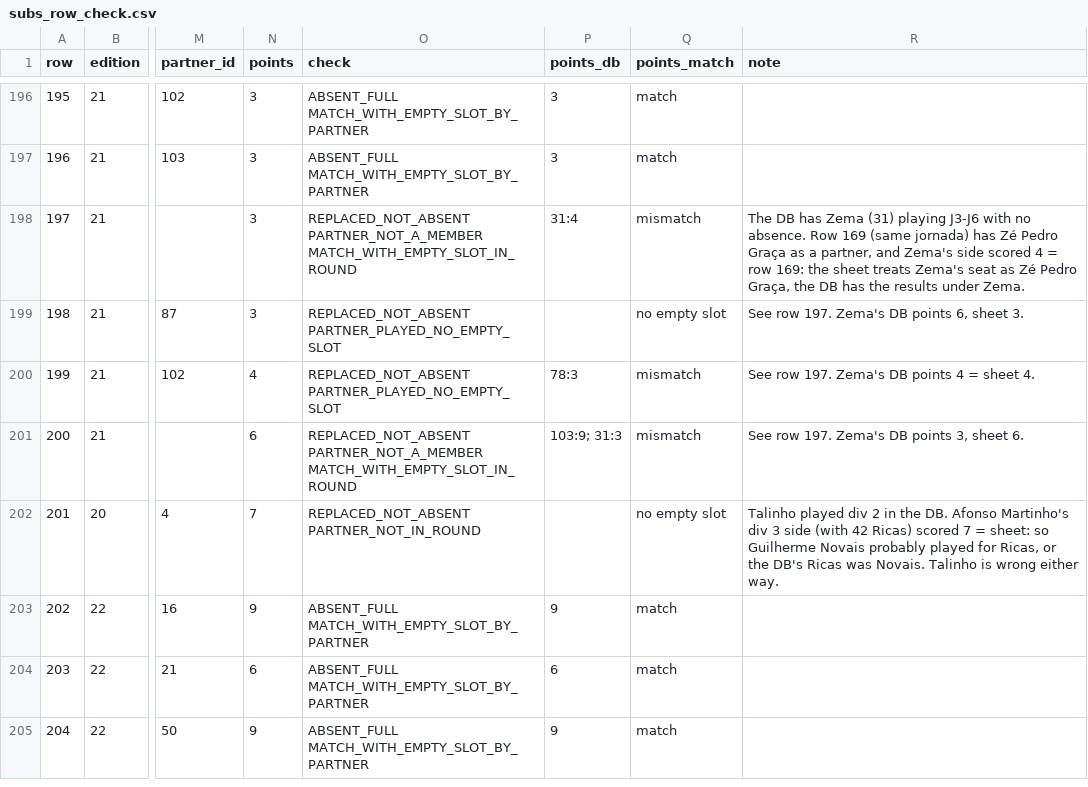
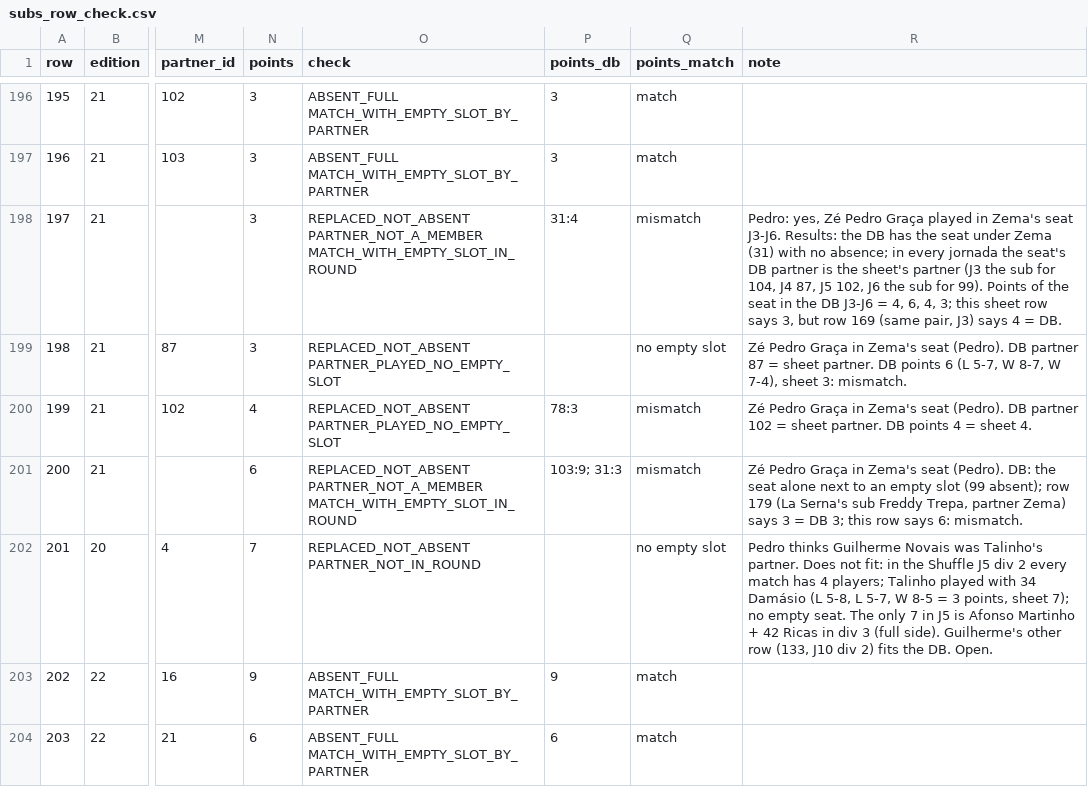
Before and after one commit to pedropacheco95/padelleague, a CSV file: docs/v2/subs_row_check.csv, drawn as a sheet; only a part is shown, gaps mark what is left out; the shorter side is filled out with more unchanged rows; the diff covers the shown part only; the diff names each change by its address in the sheet, - before the commit and + after, or states it on an @@ line.

Commit message:
docs/v2: SUBS_ map updated with Pedro's answers (Gonçalo P, Frederico, Nuno, Tomás, Fonseca/Leandro/Matias, Cuca merge, Kiko 95 distinct); evidence for Zema and row 201
Read-only; nothing imported.

```diff
--- a/docs/v2/subs_row_check.csv
+++ b/docs/v2/subs_row_check.csv
-R198 (note): The DB has Zema (31) playing J3-J6 with no absence. Row 169 (same jornada) has Zé Pedro Graça as a partner, and Zema's side scored 4 = row 169: the sheet treats Zema's seat as Zé Pedro Graça, the DB has the results under Zema.
+R198 (note): Pedro: yes, Zé Pedro Graça played in Zema's seat J3-J6. Results: the DB has the seat under Zema (31) with no absence; in every jornada the seat's DB partner is the sheet's partner (J3 the sub for 104, J4 87, J5 102, J6 the sub for 99). Points of the seat in the DB J3-J6 = 4, 6, 4, 3; this sheet row says 3, but row 169 (same pair, J3) says 4 = DB.
-R199 (note): See row 197. Zema's DB points 6, sheet 3.
+R199 (note): Zé Pedro Graça in Zema's seat (Pedro). DB partner 87 = sheet partner. DB points 6 (L 5-7, W 8-7, W 7-4), sheet 3: mismatch.
-R200 (note): See row 197. Zema's DB points…
+R200 (note): Zé Pedro Graça in Zema's seat (Pedro). DB partner 102 = sheet partner. DB points…
-R201 (note): See row 197. Zema's DB points 3, sheet 6.
+R201 (note): Zé Pedro Graça in Zema's seat (Pedro). DB: the seat alone next to an empty slot (99 absent); row 179 (La Serna's sub Freddy Trepa, partner Zema) says 3 = DB 3; this row says 6: mismatch.
-R202 (note): Talinho played div 2 in the DB. Afonso Martinho's div 3 side (with 42 Ricas) scored 7 = sheet: so Guilherme Novais probably played for Ricas, or the DB's Ricas was Novais. Talinho is wrong either way.
+R202 (note): Pedro thinks Guilherme Novais was Talinho's partner. Does not fit: in the Shuffle J5 div 2 every match has 4 players; Talinho played with 34 Damásio (L 5-8, L 5-7, W 8-5 = 3 points, sheet 7); no empty seat. The only 7 in J5 is Afonso Martinho + 42 Ricas in div 3 (full side). Guilherme's other row (133, J10 div 2) fits the DB. Open.
```
Also changed, not shown: 11 edited cells elsewhere in this file, docs/v2/subs_duplicates.csv, docs/v2/subs_name_map.csv.
